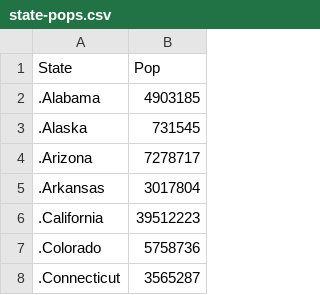
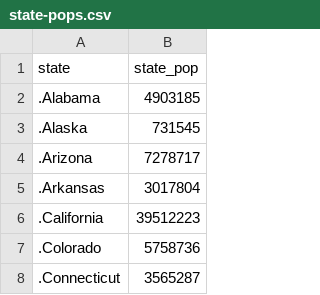
Before and after one commit to cheetahskita/dsa-projects, a CSV file: 1-web-scraping/state-pops.csv, drawn as a sheet; only a part is shown; removed rows and columns are numbered as before the commit, all else as after; the diff names each change by its address in the sheet, - before the commit and + after, or states it on an @@ line.

```diff
--- a/1-web-scraping/state-pops.csv
+++ b/1-web-scraping/state-pops.csv
-row 1: State | Pop
+row 1: state | state_pop
```
Also changed, not shown: 1-web-scraping/city-pops.csv, 1-web-scraping/city_sum_under.csv.
